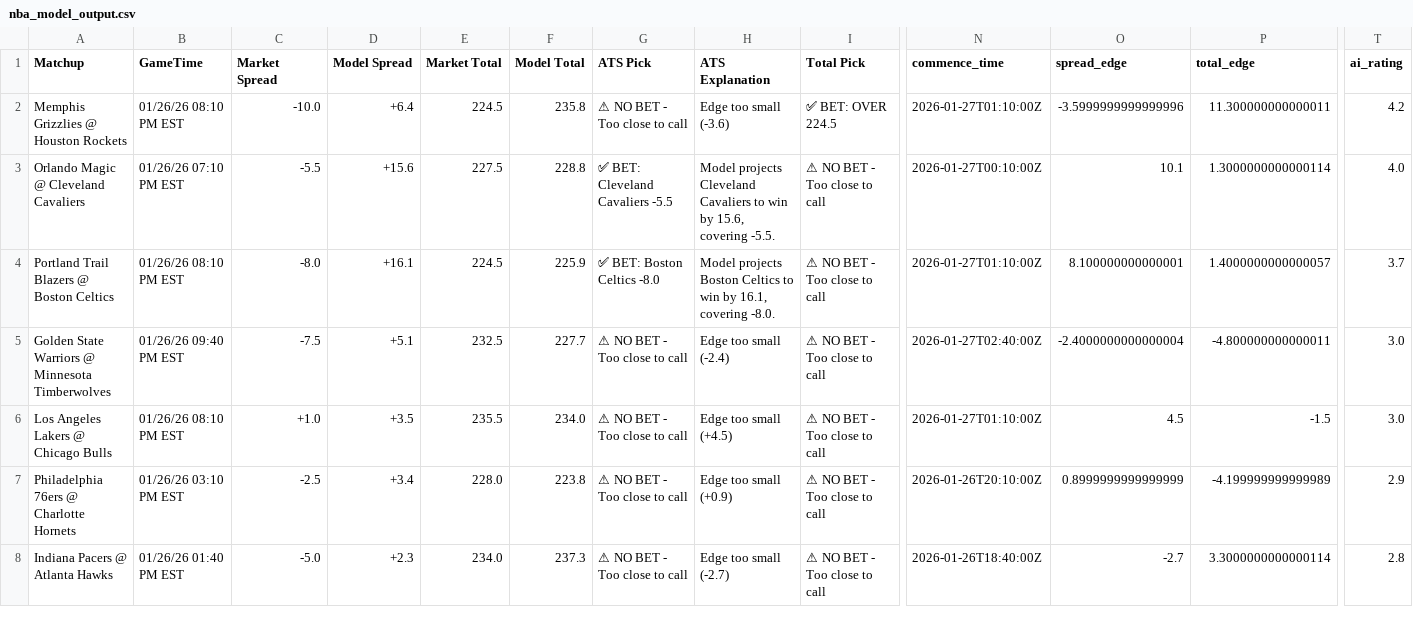
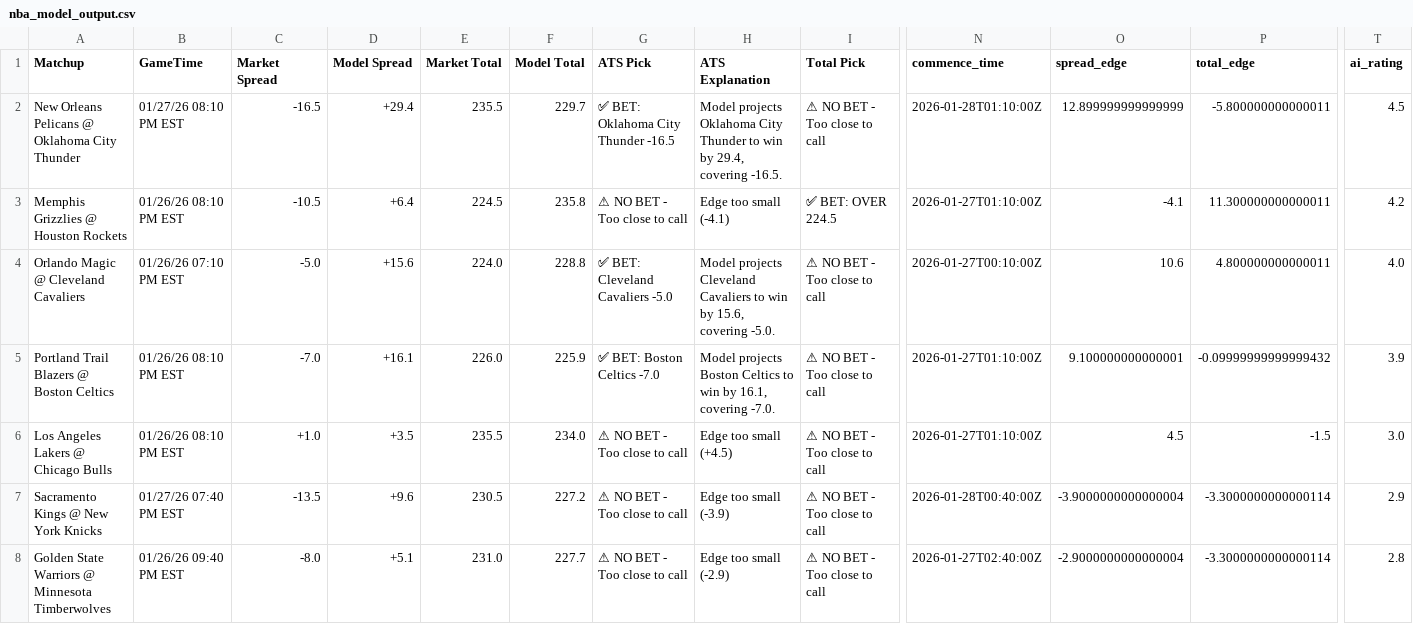
Before and after one commit to BangLetsGetIt/NBA-NCAA-Betting-Models, a CSV file: nba/nba_model_output.csv, drawn as a sheet; only a part is shown, gaps mark what is left out; removed rows and columns are numbered as before the commit, all else as after; rows hold the shown columns only; the diff names each change by its address in the sheet, - before the commit and + after, or states it on an @@ line.

Commit message:
Update model outputs - 2026-01-26 17:27:06

```diff
--- a/nba/nba_model_output.csv
+++ b/nba/nba_model_output.csv
+row 2: New Orleans Pelicans @ Oklahoma City Thunder | 01/27/26 08:10 PM EST | -16.5 | +29.4 | 235.5 | 229.7 | ✅ BET: Oklahoma City Thunder -16.5 | Model projects Oklahoma City Thunder to win by 29.4, covering -16.5. | ⚠ NO BET - Too close to call | 2026-01-28T01:10:00Z | 12.899999999999999 | -5.800000000000011 | 4.5
-C3 (Market Spread): -10.0
+C3 (Market Spread): -10.5
-H3 (ATS Explanation): Edge too small (-3.6)
+H3 (ATS Explanation): Edge too small (-4.1)
-O3 (spread_edge): -3.5999999999999996
+O3 (spread_edge): -4.1
-C4 (Market Spread): -5.5
+C4 (Market Spread): -5.0
-E4 (Market Total): 227.5
+E4 (Market Total): 224.0
-G4 (ATS Pick): ✅ BET: Cleveland Cavaliers -5.5
+G4 (ATS Pick): ✅ BET: Cleveland Cavaliers -5.0
-H4 (ATS Explanation): …15.6, covering -5.5.
+H4 (ATS Explanation): …15.6, covering -5.0.
-O4 (spread_edge): 10.1
+O4 (spread_edge): 10.6
-P4 (total_edge): 1.3000000000000114
+P4 (total_edge): 4.800000000000011
-C5 (Market Spread): -8.0
+C5 (Market Spread): -7.0
-E5 (Market Total): 224.5
+E5 (Market Total): 226.0
-G5 (ATS Pick): ✅ BET: Boston Celtics -8.0
+G5 (ATS Pick): ✅ BET: Boston Celtics -7.0
-H5 (ATS Explanation): …16.1, covering -8.0.
+H5 (ATS Explanation): …16.1, covering -7.0.
-O5 (spread_edge): 8.100000000000001
+O5 (spread_edge): 9.100000000000001
-P5 (total_edge): 1.4000000000000057
+P5 (total_edge): -0.09999999999999432
-T5 (ai_rating): 3.7
+T5 (ai_rating): 3.9
-row 5: Golden State Warriors @ Minnesota Timberwolves | 01/26/26 09:40 PM EST | -7.5 | +5.1 | 232.5 | 227.7 | ⚠ NO BET - Too close to call | Edge too small (-2.4) | ⚠ NO BET - Too close to call | 2026-01-27T02:40:00Z | -2.4000000000000004 | -4.800000000000011 | 3.0
-row 7: Philadelphia 76ers @ Charlotte Hornets | 01/26/26 03:10 PM EST | -2.5 | +3.4 | 228.0 | 223.8 | ⚠ NO BET - Too close to call | Edge too small (+0.9) | ⚠ NO BET - Too close to call | 2026-01-26T20:10:00Z | 0.8999999999999999 | -4.199999999999989 | 2.9
-row 8: Indiana Pacers @ Atlanta Hawks | 01/26/26 01:40 PM EST | -5.0 | +2.3 | 234.0 | 237.3 | ⚠ NO BET - Too close to call | Edge too small (-2.7) | ⚠ NO BET - Too close to call | 2026-01-26T18:40:00Z | -2.7 | 3.3000000000000114 | 2.8
+row 7: Sacramento Kings @ New York Knicks | 01/27/26 07:40 PM EST | -13.5 | +9.6 | 230.5 | 227.2 | ⚠ NO BET - Too close to call | Edge too small (-3.9) | ⚠ NO BET - Too close to call | 2026-01-28T00:40:00Z | -3.9000000000000004 | -3.3000000000000114 | 2.9
+row 8: Golden State Warriors @ Minnesota Timberwolves | 01/26/26 09:40 PM EST | -8.0 | +5.1 | 231.0 | 227.7 | ⚠ NO BET - Too close to call | Edge too small (-2.9) | ⚠ NO BET - Too close to call | 2026-01-27T02:40:00Z | -2.9000000000000004 | -3.3000000000000114 | 2.8
```
Also changed, not shown: 6 other files.
